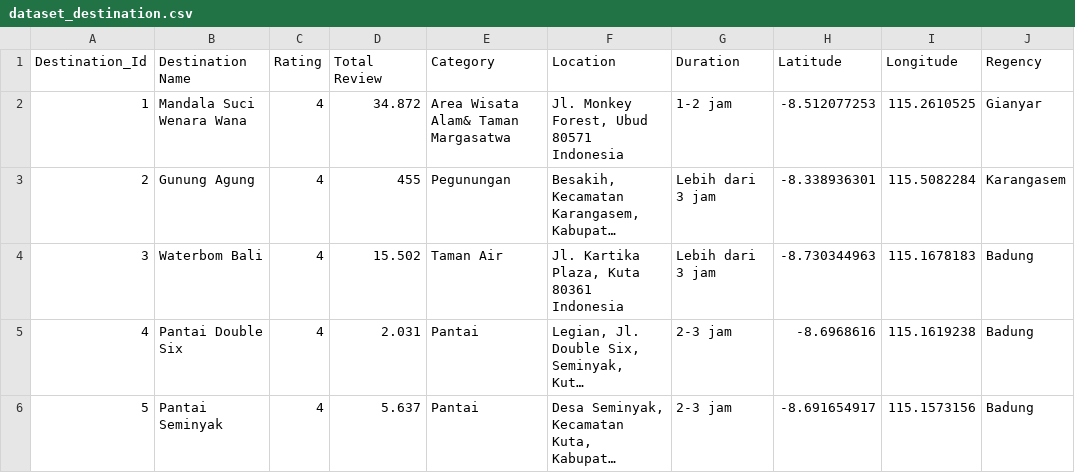
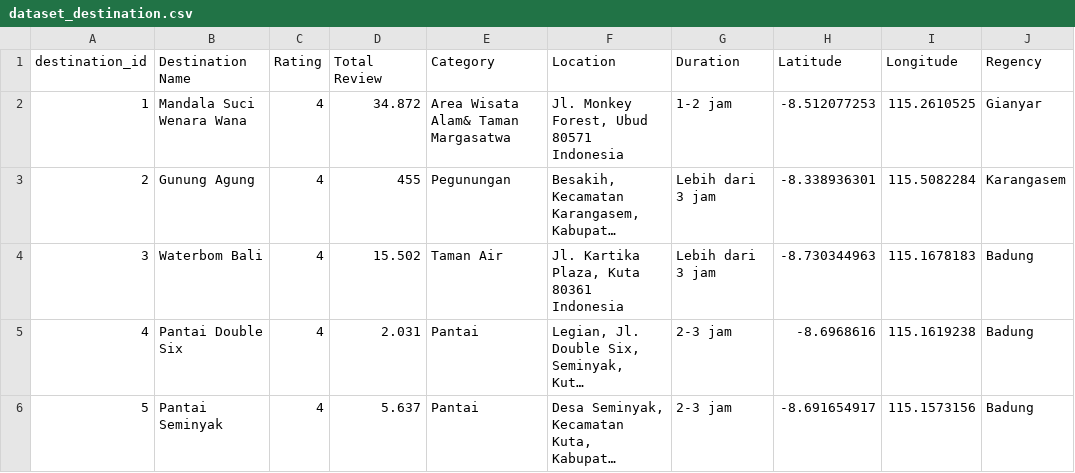
Before and after one commit to aryadipramarta/Hybrid-Recommender-System, a CSV file: dataset_destination.csv, drawn as a sheet; only a part is shown; long unchanged cells end in …; the diff names each change by its address in the sheet, - before the commit and + after, or states it on an @@ line.

```diff
--- a/dataset_destination.csv
+++ b/dataset_destination.csv
-A1: Destination_Id
+A1: destination_id
```
Also changed, not shown: 1 other file.
